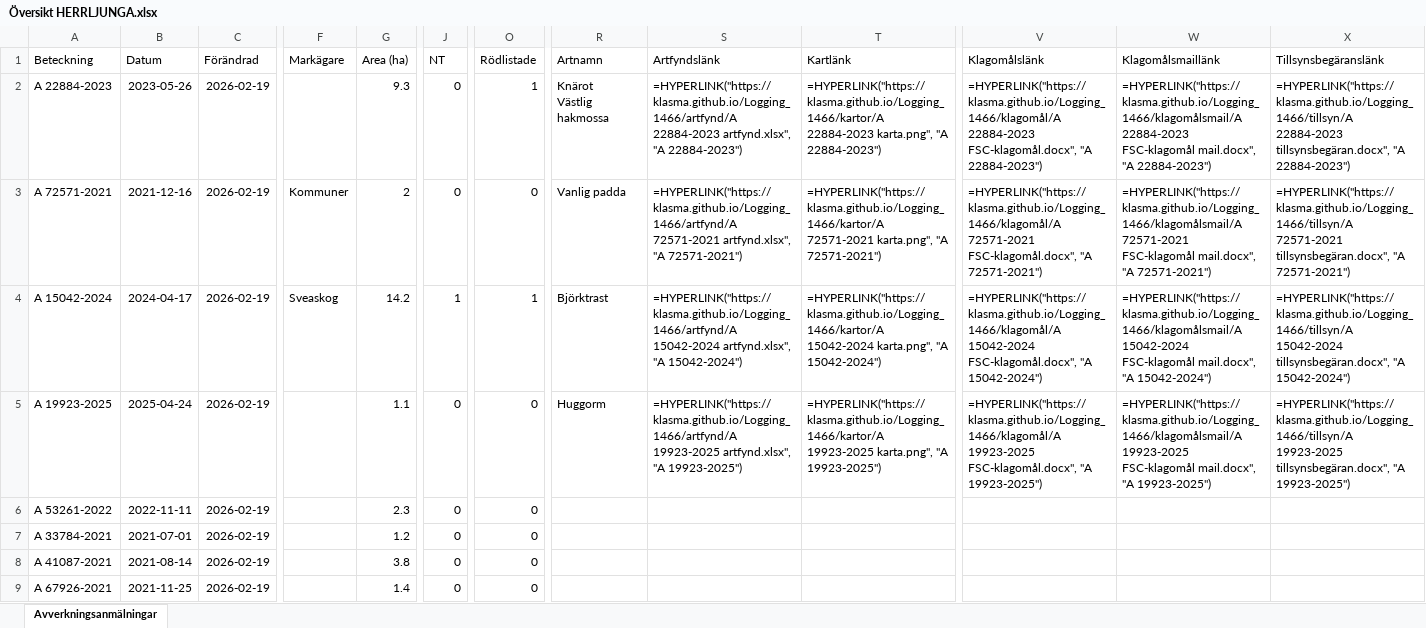
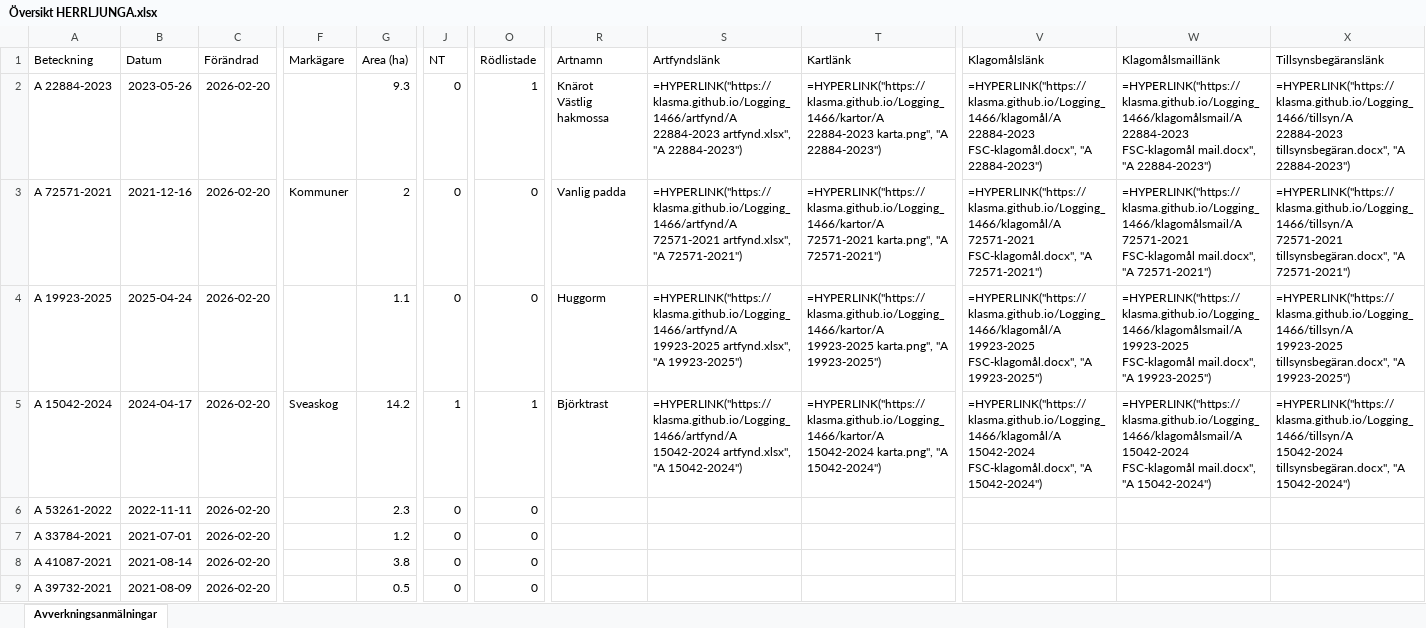
Before and after one commit to klasma/Logging_1466, an Excel workbook: Översikt HERRLJUNGA.xlsx, sheet Avverkningsanmälningar, drawn as a sheet; only a part is shown, gaps mark what is left out; values as stored, in another font and other column widths than the file's, no borders; formulas without a stored value are shown as written; the diff covers the shown part only; the diff names each change by its address in the sheet, - before the commit and + after, or states it on an @@ line.

```diff
--- a/Översikt HERRLJUNGA.xlsx (sheet Avverkningsanmälningar)
+++ b/Översikt HERRLJUNGA.xlsx (sheet Avverkningsanmälningar)
-C2:C9 (Förändrad): 2026-02-19
+C2:C9 (Förändrad): 2026-02-20
-A4 (Beteckning): A 15042-2024
+A4 (Beteckning): A 19923-2025
-B4 (Datum): 2024-04-17
+B4 (Datum): 2025-04-24
-F4 (Markägare): Sveaskog
+F4 (Markägare): (empty)
-G4 (Area (ha)): 14.2
+G4 (Area (ha)): 1.1
-J4 (NT): 1
+J4 (NT): 0
-O4 (Rödlistade): 1
+O4 (Rödlistade): 0
-R4 (Artnamn): Björktrast
+R4 (Artnamn): Huggorm
-S4 (Artfyndslänk): =HYPERLINK("https://klasma.github.io/Logging_1466/artfynd/A 15042-2024 artfynd.xlsx", "A 15042-2024")
+S4 (Artfyndslänk): =HYPERLINK("https://klasma.github.io/Logging_1466/artfynd/A 19923-2025 artfynd.xlsx", "A 19923-2025")
-T4 (Kartlänk): =HYPERLINK("https://klasma.github.io/Logging_1466/kartor/A 15042-2024 karta.png", "A 15042-2024")
+T4 (Kartlänk): =HYPERLINK("https://klasma.github.io/Logging_1466/kartor/A 19923-2025 karta.png", "A 19923-2025")
-V4 (Klagomålslänk): =HYPERLINK("https://klasma.github.io/Logging_1466/klagomål/A 15042-2024 FSC-klagomål.docx", "A 15042-2024")
+V4 (Klagomålslänk): =HYPERLINK("https://klasma.github.io/Logging_1466/klagomål/A 19923-2025 FSC-klagomål.docx", "A 19923-2025")
-W4 (Klagomålsmaillänk): =HYPERLINK("https://klasma.github.io/Logging_1466/klagomålsmail/A 15042-2024 FSC-klagomål mail.docx", "A 15042-2024")
+W4 (Klagomålsmaillänk): =HYPERLINK("https://klasma.github.io/Logging_1466/klagomålsmail/A 19923-2025 FSC-klagomål mail.docx", "A 19923-2025")
-X4 (Tillsynsbegäranslänk): =HYPERLINK("https://klasma.github.io/Logging_1466/tillsyn/A 15042-2024 tillsynsbegäran.docx", "A 15042-2024")
+X4 (Tillsynsbegäranslänk): =HYPERLINK("https://klasma.github.io/Logging_1466/tillsyn/A 19923-2025 tillsynsbegäran.docx", "A 19923-2025")
-A5 (Beteckning): A 19923-2025
+A5 (Beteckning): A 15042-2024
-B5 (Datum): 2025-04-24
+B5 (Datum): 2024-04-17
-F5 (Markägare): (empty)
+F5 (Markägare): Sveaskog
-G5 (Area (ha)): 1.1
+G5 (Area (ha)): 14.2
-J5 (NT): 0
+J5 (NT): 1
-O5 (Rödlistade): 0
+O5 (Rödlistade): 1
-R5 (Artnamn): Huggorm
+R5 (Artnamn): Björktrast
-S5 (Artfyndslänk): =HYPERLINK("https://klasma.github.io/Logging_1466/artfynd/A 19923-2025 artfynd.xlsx", "A 19923-2025")
+S5 (Artfyndslänk): =HYPERLINK("https://klasma.github.io/Logging_1466/artfynd/A 15042-2024 artfynd.xlsx", "A 15042-2024")
-T5 (Kartlänk): =HYPERLINK("https://klasma.github.io/Logging_1466/kartor/A 19923-2025 karta.png", "A 19923-2025")
+T5 (Kartlänk): =HYPERLINK("https://klasma.github.io/Logging_1466/kartor/A 15042-2024 karta.png", "A 15042-2024")
-V5 (Klagomålslänk): =HYPERLINK("https://klasma.github.io/Logging_1466/klagomål/A 19923-2025 FSC-klagomål.docx", "A 19923-2025")
+V5 (Klagomålslänk): =HYPERLINK("https://klasma.github.io/Logging_1466/klagomål/A 15042-2024 FSC-klagomål.docx", "A 15042-2024")
-W5 (Klagomålsmaillänk): =HYPERLINK("https://klasma.github.io/Logging_1466/klagomålsmail/A 19923-2025 FSC-klagomål mail.docx", "A 19923-2025")
+W5 (Klagomålsmaillänk): =HYPERLINK("https://klasma.github.io/Logging_1466/klagomålsmail/A 15042-2024 FSC-klagomål mail.docx", "A 15042-2024")
-X5 (Tillsynsbegäranslänk): =HYPERLINK("https://klasma.github.io/Logging_1466/tillsyn/A 19923-2025 tillsynsbegäran.docx", "A 19923-2025")
+X5 (Tillsynsbegäranslänk): =HYPERLINK("https://klasma.github.io/Logging_1466/tillsyn/A 15042-2024 tillsynsbegäran.docx", "A 15042-2024")
-A9 (Beteckning): A 67926-2021
+A9 (Beteckning): A 39732-2021
-B9 (Datum): 2021-11-25
+B9 (Datum): 2021-08-09
-G9 (Area (ha)): 1.4
+G9 (Area (ha)): 0.5
```
Also changed, not shown: 1742 edited cells elsewhere in this sheet, artfynd/A 15042-2024 artfynd.xlsx, artfynd/A 19923-2025 artfynd.xlsx, 29 other files.
